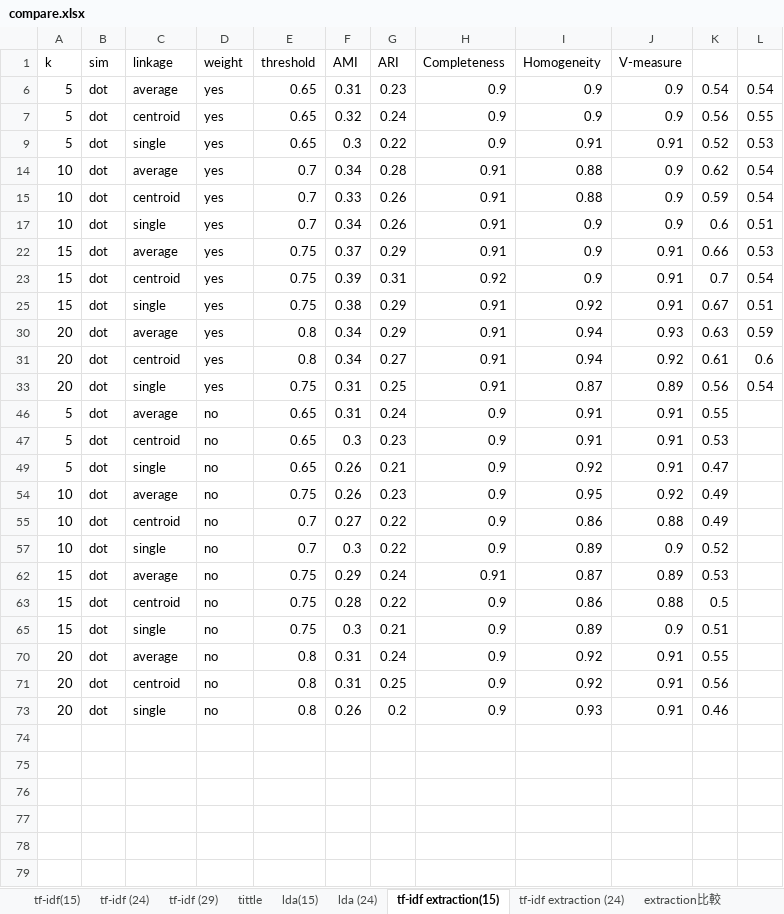
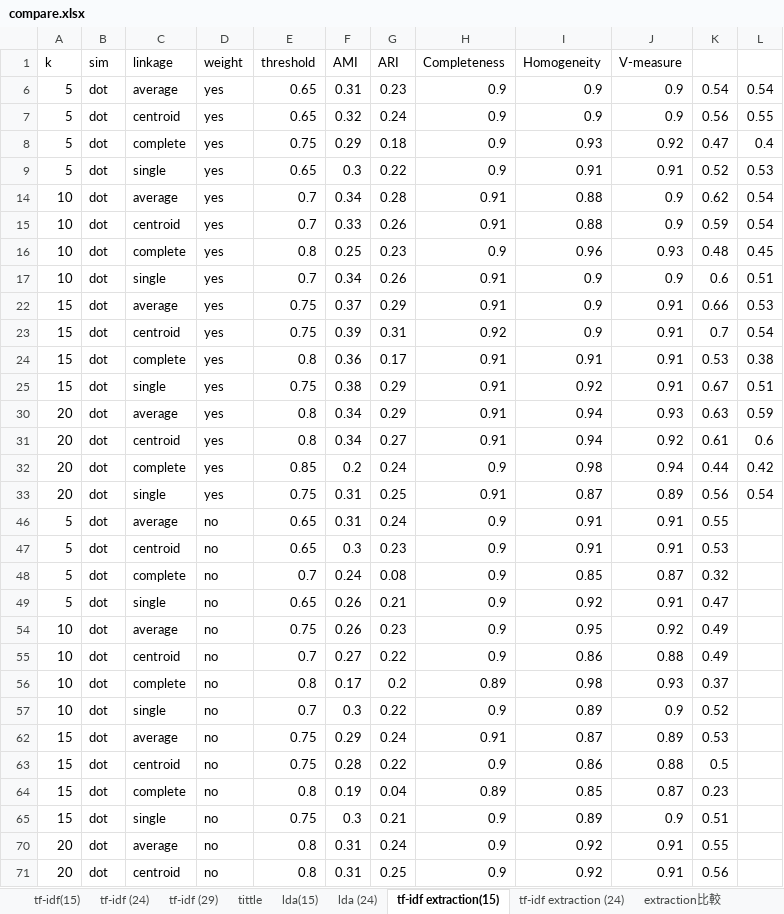
Before and after one commit to ZhongTing/HotTopicDetection, an Excel workbook: log/clustering_log/AgglomerativeClustering/compare.xlsx, sheet tf-idf extraction(15), drawn as a sheet; only a part is shown; the shorter side is filled out with more unchanged rows; values as stored, in another font and other column widths than the file's, no borders; the diff covers the shown part only; the diff names each change by its address in the sheet, - before the commit and + after, or states it on an @@ line.

```diff
--- a/log/clustering_log/AgglomerativeClustering/compare.xlsx (sheet tf-idf extraction(15))
+++ b/log/clustering_log/AgglomerativeClustering/compare.xlsx (sheet tf-idf extraction(15))
@@ row 8 unhidden: 5 | dot | complete | yes | 0.75 | 0.29 | 0.18 | 0.9 | 0.93 | 0.92 | 0.47 | 0.4 @@
@@ row 16 unhidden: 10 | dot | complete | yes | 0.8 | 0.25 | 0.23 | 0.9 | 0.96 | 0.93 | 0.48 | 0.45 @@
@@ row 24 unhidden: 15 | dot | complete | yes | 0.8 | 0.36 | 0.17 | 0.91 | 0.91 | 0.91 | 0.53 | 0.38 @@
@@ row 32 unhidden: 20 | dot | complete | yes | 0.85 | 0.2 | 0.24 | 0.9 | 0.98 | 0.94 | 0.44 | 0.42 @@
@@ row 48 unhidden: 5 | dot | complete | no | 0.7 | 0.24 | 0.08 | 0.9 | 0.85 | 0.87 | 0.32 @@
@@ row 56 unhidden: 10 | dot | complete | no | 0.8 | 0.17 | 0.2 | 0.89 | 0.98 | 0.93 | 0.37 @@
@@ row 64 unhidden: 15 | dot | complete | no | 0.8 | 0.19 | 0.04 | 0.89 | 0.85 | 0.87 | 0.23 @@
```
Also changed, not shown: 1 hidden or unhidden row elsewhere in this sheet, sheet tf-idf extraction (24), sheet lda (24), sheet linkage 比較, sheet lda(15), sheet Ratio (29), sheet Ratio(15), 1 more sheet, other sheet tabs, formulas that keep their value, charts or pictures.
